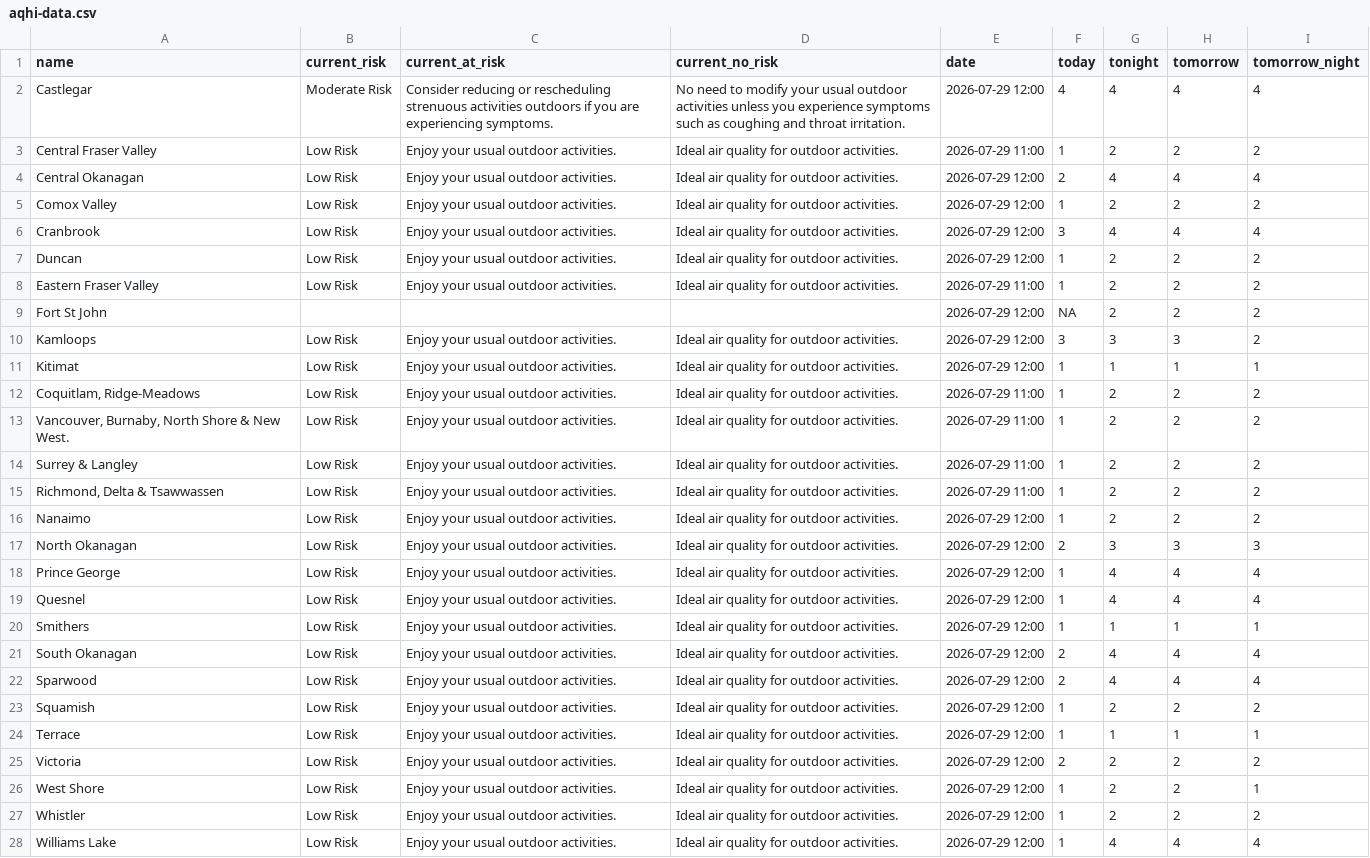
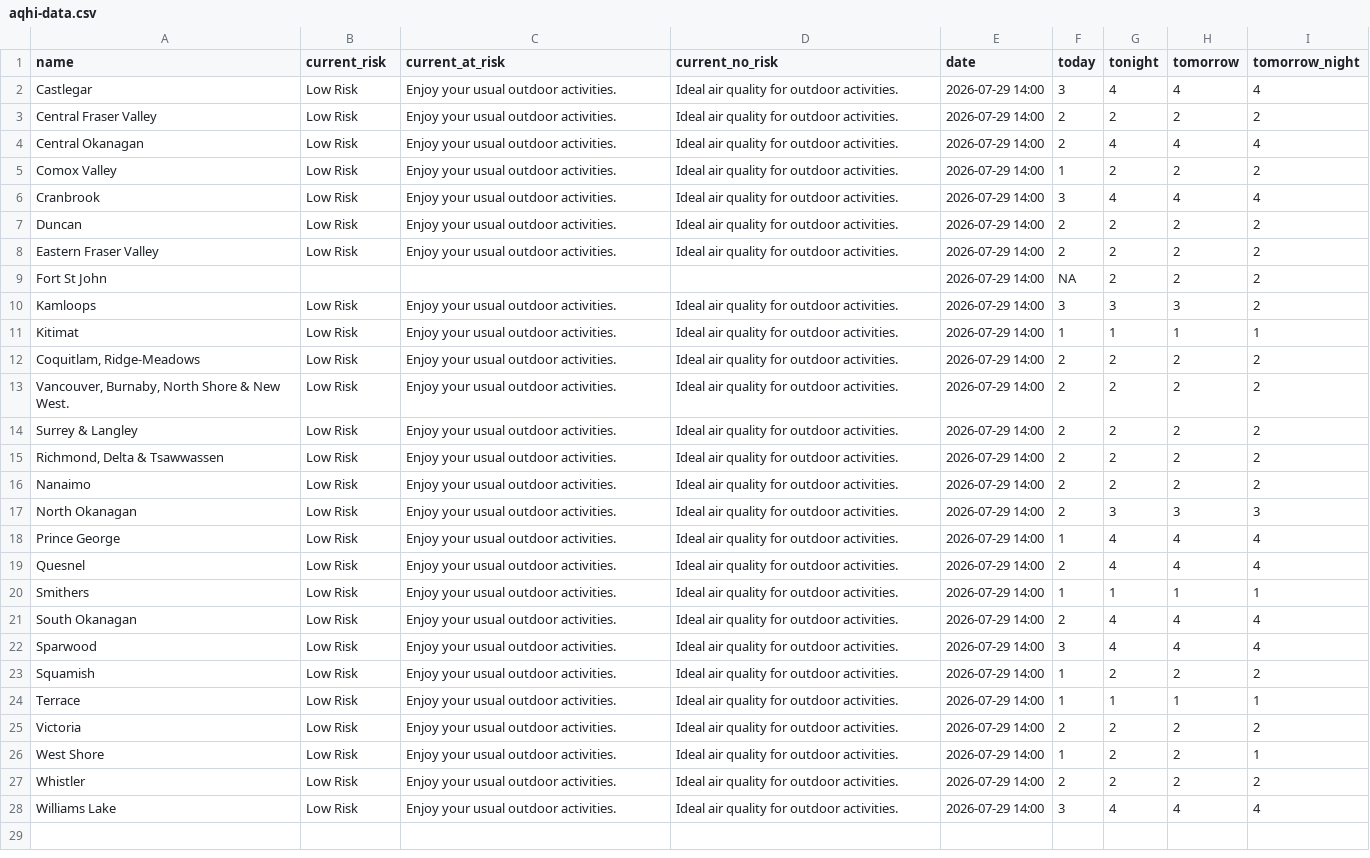
Before and after one commit to vs-postmedia/bc-wildfire-scraper, a CSV file: data/aqhi-data.csv, drawn as a sheet; the diff names each change by its address in the sheet, - before the commit and + after, or states it on an @@ line.

```diff
--- a/data/aqhi-data.csv
+++ b/data/aqhi-data.csv
-B2 (current_risk): Moderate Risk
+B2 (current_risk): Low Risk
-C2 (current_at_risk): Consider reducing or rescheduling strenuous activities outdoors if you are experiencing symptoms.
+C2 (current_at_risk): Enjoy your usual outdoor activities.
-D2 (current_no_risk): No need to modify your usual outdoor activities unless you experience symptoms such as coughing and throat irritation.
+D2 (current_no_risk): Ideal air quality for outdoor activities.
-E2 (date): 2026-07-29 12:00
+E2 (date): 2026-07-29 14:00
-F2 (today): 4
+F2 (today): 3
-E3 (date): 2026-07-29 11:00
+E3 (date): 2026-07-29 14:00
-F3 (today): 1
+F3 (today): 2
-E4:E7 (date): 2026-07-29 12:00
+E4:E7 (date): 2026-07-29 14:00
-F7:F8 (today): 1
+F7:F8 (today): 2
-E8 (date): 2026-07-29 11:00
+E8 (date): 2026-07-29 14:00
-E9:E11 (date): 2026-07-29 12:00
+E9:E11 (date): 2026-07-29 14:00
-E12:E15 (date): 2026-07-29 11:00
+E12:E15 (date): 2026-07-29 14:00
-F12:F16 (today): 1
+F12:F16 (today): 2
-E16:E28 (date): 2026-07-29 12:00
+E16:E28 (date): 2026-07-29 14:00
-F19 (today): 1
+F19 (today): 2
-F22 (today): 2
+F22 (today): 3
-F27 (today): 1
+F27 (today): 2
-F28 (today): 1
+F28 (today): 3
```
Also changed, not shown: 2 other files.
